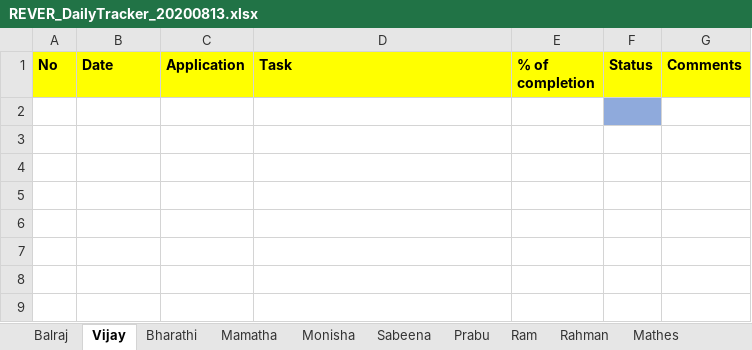
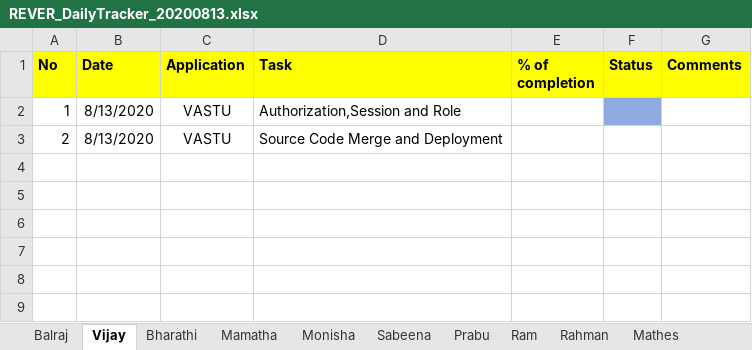
Before and after one commit to tcbalaji/DailyTracker, an Excel workbook: REVER_DailyTracker_20200813.xlsx, sheet Vijay, drawn as a sheet; only a part is shown; values as stored, in another font and other column widths than the file's, no borders; the diff names each change by its address in the sheet, - before the commit and + after, or states it on an @@ line.

```diff
--- a/REVER_DailyTracker_20200813.xlsx (sheet Vijay)
+++ b/REVER_DailyTracker_20200813.xlsx (sheet Vijay)
-row 2: (empty)
+row 2: 1 | 8/13/2020 | VASTU | Authorization,Session and Role
-row 3: (empty)
+row 3: 2 | 8/13/2020 | VASTU | Source Code Merge and Deployment
```
Also changed, not shown: REVER_DailyTracker_20200807.xlsx, REVER_DailyTracker_20200810.xlsx, 3 other files.
